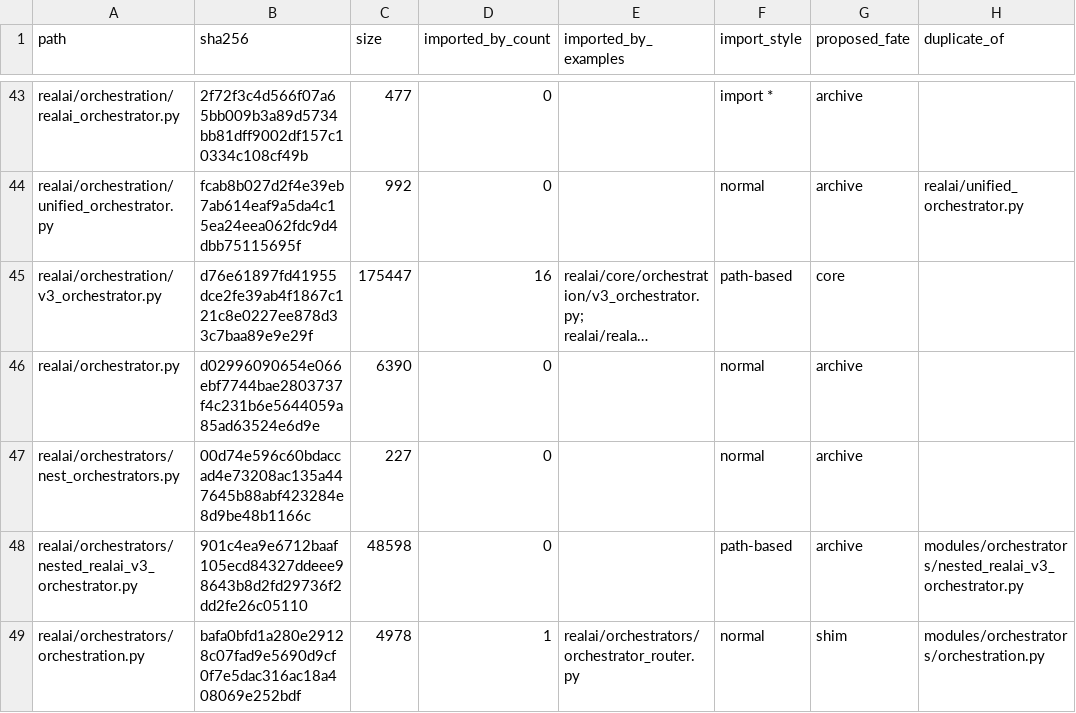
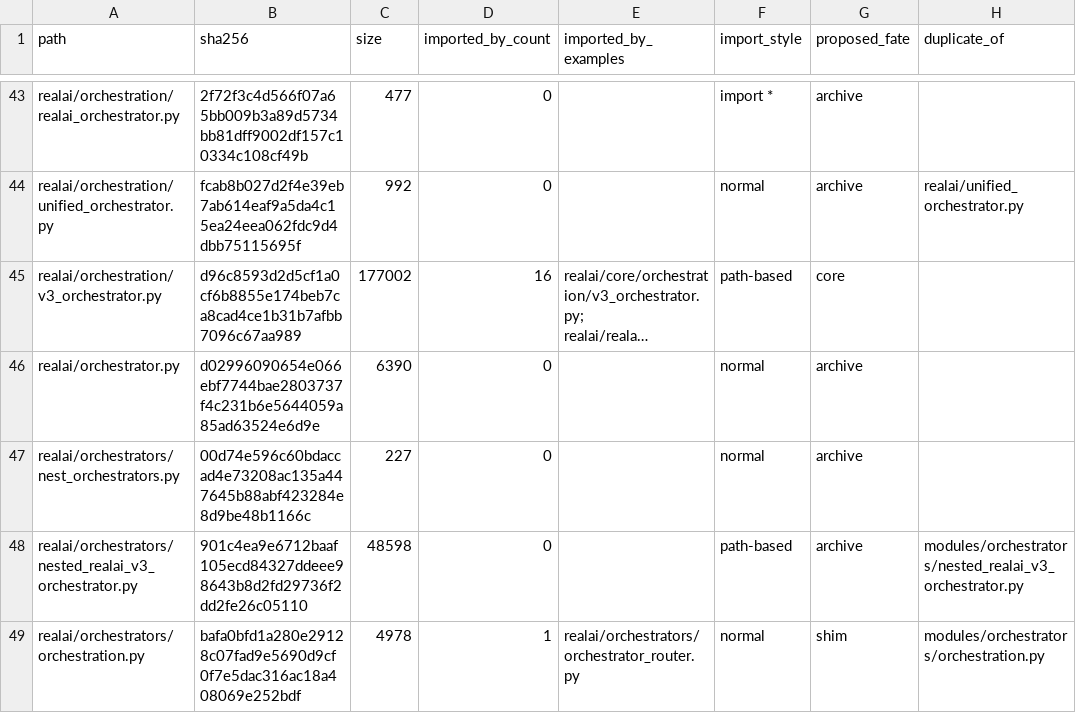
Before and after one commit to Unwrenchable/RealAi, a CSV file: docs/spine/orchestrators.csv, drawn as a sheet; only a part is shown, gaps mark what is left out; long unchanged cells end in …; the diff names each change by its address in the sheet, - before the commit and + after, or states it on an @@ line.

Commit message:
spine: regenerate orchestrators.csv for v3_orchestrator change

```diff
--- a/docs/spine/orchestrators.csv
+++ b/docs/spine/orchestrators.csv
-B45 (sha256): d76e61897fd41955dce2fe39ab4f1867c121c8e0227ee878d33c7baa89e9e29f
+B45 (sha256): d96c8593d2d5cf1a0cf6b8855e174beb7ca8cad4ce1b31b7afbb7096c67aa989
-C45 (size): 175447
+C45 (size): 177002
```
